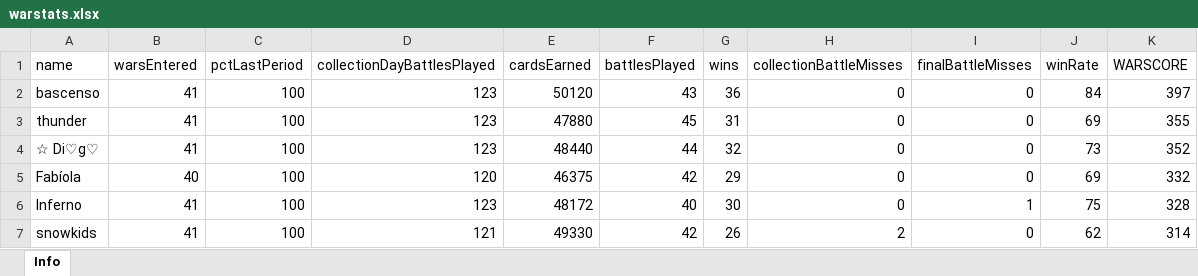
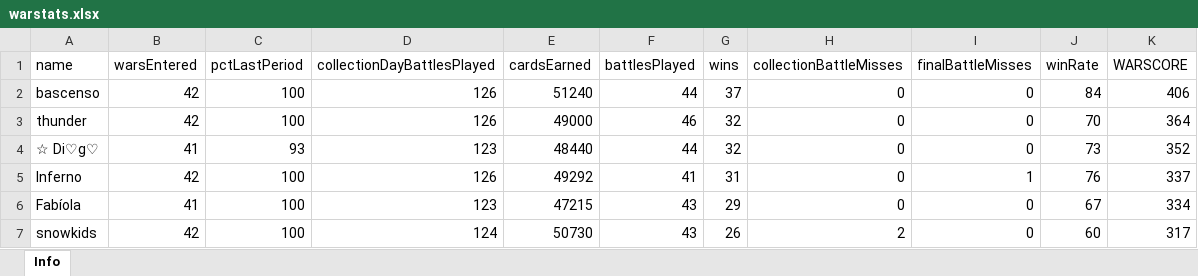
Before and after one commit to bascenso/alkateia, an Excel workbook: docs/data/warstats.xlsx, sheet Info, drawn as a sheet; only a part is shown; values as stored, in another font and other column widths than the file's, no borders; removed rows and columns are numbered as before the commit, all else as after; the diff covers the shown part only; the diff names each change by its address in the sheet, - before the commit and + after, or states it on an @@ line.

```diff
--- a/docs/data/warstats.xlsx (sheet Info)
+++ b/docs/data/warstats.xlsx (sheet Info)
-B2:B3 (warsEntered): 41
+B2:B3 (warsEntered): 42
-D2:D3 (collectionDayBattlesPlayed): 123
+D2:D3 (collectionDayBattlesPlayed): 126
-E2 (cardsEarned): 50120
+E2 (cardsEarned): 51240
-F2 (battlesPlayed): 43
+F2 (battlesPlayed): 44
-G2 (wins): 36
+G2 (wins): 37
-K2 (WARSCORE): 397
+K2 (WARSCORE): 406
-E3 (cardsEarned): 47880
+E3 (cardsEarned): 49000
-F3 (battlesPlayed): 45
+F3 (battlesPlayed): 46
-G3 (wins): 31
+G3 (wins): 32
-J3 (winRate): 69
+J3 (winRate): 70
-K3 (WARSCORE): 355
+K3 (WARSCORE): 364
-C4 (pctLastPeriod): 100
+C4 (pctLastPeriod): 93
+row 5: Inferno | 42 | 100 | 126 | 49292 | 41 | 31 | 0 | 1 | 76 | 337
-B6 (warsEntered): 40
+B6 (warsEntered): 41
-D6 (collectionDayBattlesPlayed): 120
+D6 (collectionDayBattlesPlayed): 123
-E6 (cardsEarned): 46375
+E6 (cardsEarned): 47215
-F6 (battlesPlayed): 42
+F6 (battlesPlayed): 43
-J6 (winRate): 69
+J6 (winRate): 67
-K6 (WARSCORE): 332
+K6 (WARSCORE): 334
-row 6: Inferno | 41 | 100 | 123 | 48172 | 40 | 30 | 0 | 1 | 75 | 328
-B7 (warsEntered): 41
+B7 (warsEntered): 42
-D7 (collectionDayBattlesPlayed): 121
+D7 (collectionDayBattlesPlayed): 124
-E7 (cardsEarned): 49330
+E7 (cardsEarned): 50730
-F7 (battlesPlayed): 42
+F7 (battlesPlayed): 43
-J7 (winRate): 62
+J7 (winRate): 60
-K7 (WARSCORE): 314
+K7 (WARSCORE): 317
```
Also changed, not shown: 11 added rows, 9 removed rows and 189 edited cells elsewhere in this sheet, docs/data/memberstats.xlsx, docs/data/warmap.xlsx, 11 other files.
